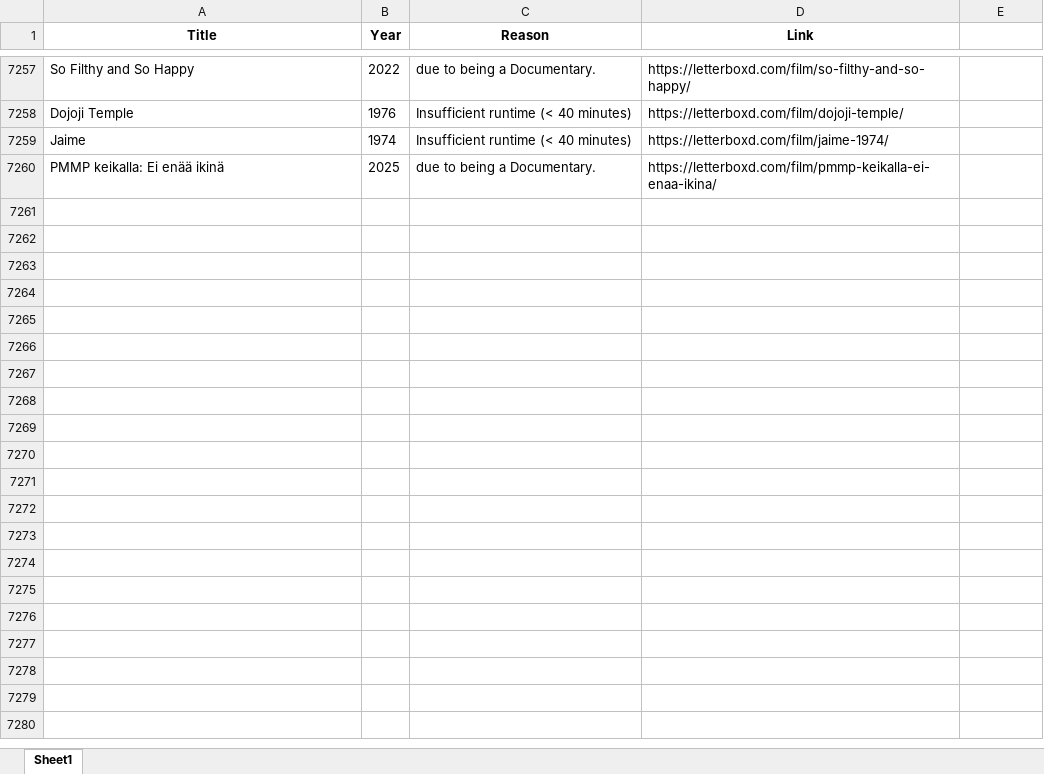
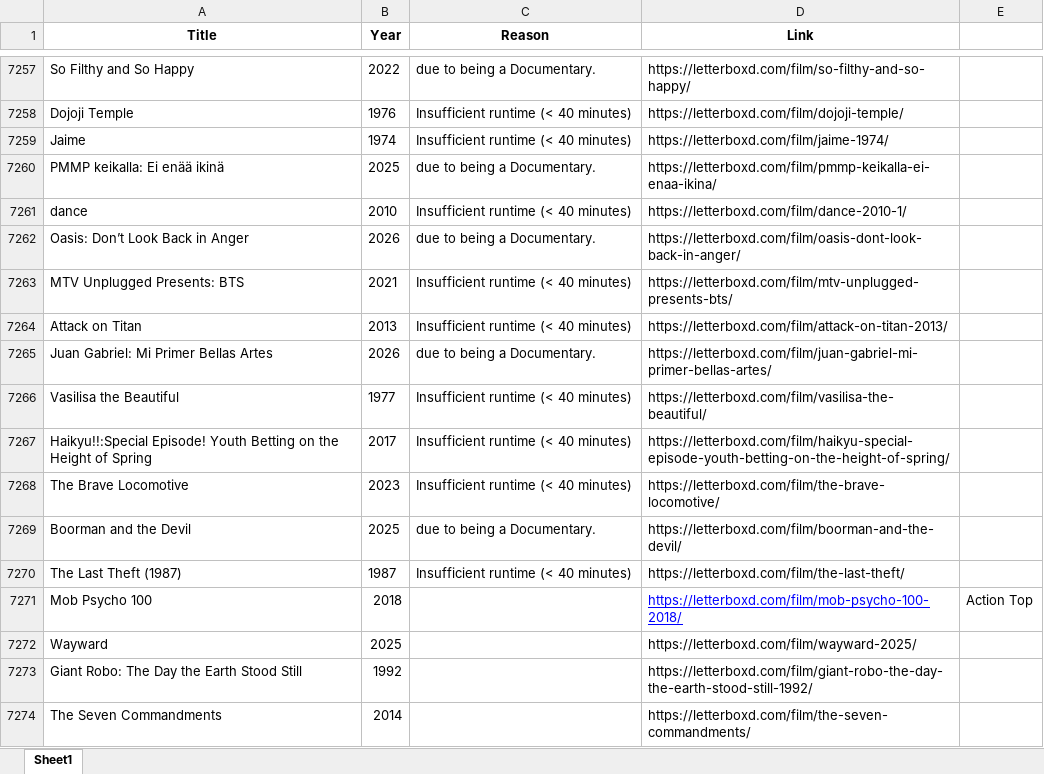
Before and after one commit to bigbadraj/Letterboxd-List-Scraping, an Excel workbook: blacklist.xlsx, sheet Sheet1, drawn as a sheet; only a part is shown, gaps mark what is left out; values as stored, in another font and other column widths than the file's, no borders; the diff names each change by its address in the sheet, - before the commit and + after, or states it on an @@ line.

Commit message:
persona lists

```diff
--- a/blacklist.xlsx (sheet Sheet1)
+++ b/blacklist.xlsx (sheet Sheet1)
+row 7261: dance | 2010 | Insufficient runtime (< 40 minutes) | https://letterboxd.com/film/dance-2010-1/
+row 7262: Oasis: Don’t Look Back in Anger | 2026 | due to being a Documentary. | https://letterboxd.com/film/oasis-dont-look-back-in-anger/
+row 7263: MTV Unplugged Presents: BTS | 2021 | Insufficient runtime (< 40 minutes) | https://letterboxd.com/film/mtv-unplugged-presents-bts/
+row 7264: Attack on Titan | 2013 | Insufficient runtime (< 40 minutes) | https://letterboxd.com/film/attack-on-titan-2013/
+row 7265: Juan Gabriel: Mi Primer Bellas Artes | 2026 | due to being a Documentary. | https://letterboxd.com/film/juan-gabriel-mi-primer-bellas-artes/
+row 7266: Vasilisa the Beautiful | 1977 | Insufficient runtime (< 40 minutes) | https://letterboxd.com/film/vasilisa-the-beautiful/
+row 7267: Haikyu!!:Special Episode! Youth Betting on the Height of Spring | 2017 | Insufficient runtime (< 40 minutes) | https://letterboxd.com/film/haikyu-special-episode-youth-betting-on-the-height-of-spring/
+row 7268: The Brave Locomotive | 2023 | Insufficient runtime (< 40 minutes) | https://letterboxd.com/film/the-brave-locomotive/
+row 7269: Boorman and the Devil | 2025 | due to being a Documentary. | https://letterboxd.com/film/boorman-and-the-devil/
+row 7270: The Last Theft (1987) | 1987 | Insufficient runtime (< 40 minutes) | https://letterboxd.com/film/the-last-theft/
+row 7271: Mob Psycho 100 | 2018 |  | https://letterboxd.com/film/mob-psycho-100-2018/ | Action Top
+row 7272: Wayward | 2025 |  | https://letterboxd.com/film/wayward-2025/
+row 7273: Giant Robo: The Day the Earth Stood Still | 1992 |  | https://letterboxd.com/film/giant-robo-the-day-the-earth-stood-still-1992/
+row 7274: The Seven Commandments | 2014 |  | https://letterboxd.com/film/the-seven-commandments/
```
Also changed, not shown: Comedy_Blacklist.xlsx, Zero_Reviews.xlsx, 5 other files.
